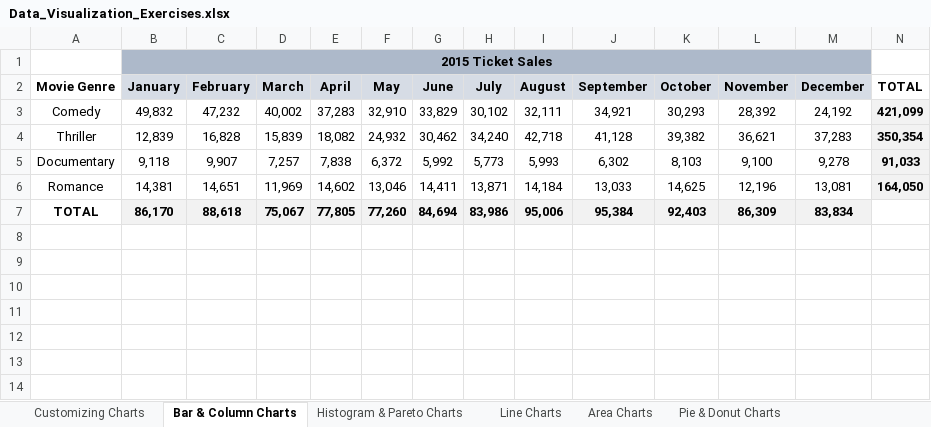
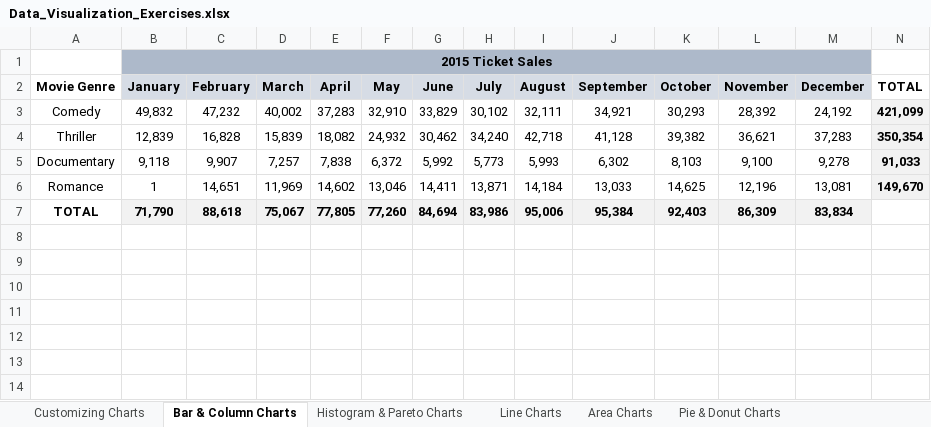
Before and after one commit to jorgeluissoto/Maven_Analytics_course, an Excel workbook: DataViz Demo Workbooks/Data_Visualization_Exercises.xlsx, sheet Bar & Column Charts, drawn as a sheet; only a part is shown; values as stored, in another font and other column widths than the file's, no borders; charts and pictures not drawn; the diff names each change by its address in the sheet, - before the commit and + after, or states it on an @@ line.

Commit message:
complete section and HW on bar & column charts, histograms & pareto, and line & trendlines charts

```diff
--- a/DataViz Demo Workbooks/Data_Visualization_Exercises.xlsx (sheet Bar & Column Charts)
+++ b/DataViz Demo Workbooks/Data_Visualization_Exercises.xlsx (sheet Bar & Column Charts)
-B6 (January): 14,381
+B6 (January): 1
-N6 (TOTAL): 164,050
+N6 (TOTAL): 149,670
-B7 (January): 86,170
+B7 (January): 71,790
```
Also changed, not shown: charts or pictures, DataViz Homework Workbooks/Data_Viz_Homework.xlsx, 2 other files.
